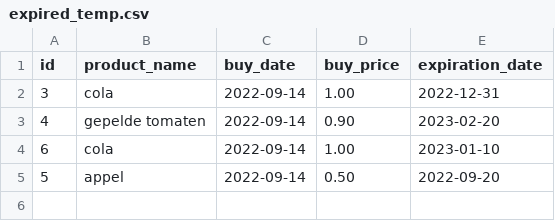
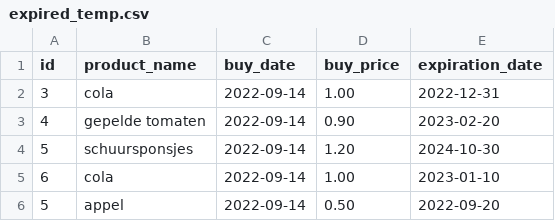
Before and after one commit to arturschmal/Winc-assignment-SuperPy-CLI, a CSV file: expired_temp.csv, drawn as a sheet; the diff names each change by its address in the sheet, - before the commit and + after, or states it on an @@ line.

```diff
--- a/expired_temp.csv
+++ b/expired_temp.csv
+row 4: 5 | schuursponsjes | 2022-09-14 | 1.20 | 2024-10-30
```
Also changed, not shown: 5 other files.
